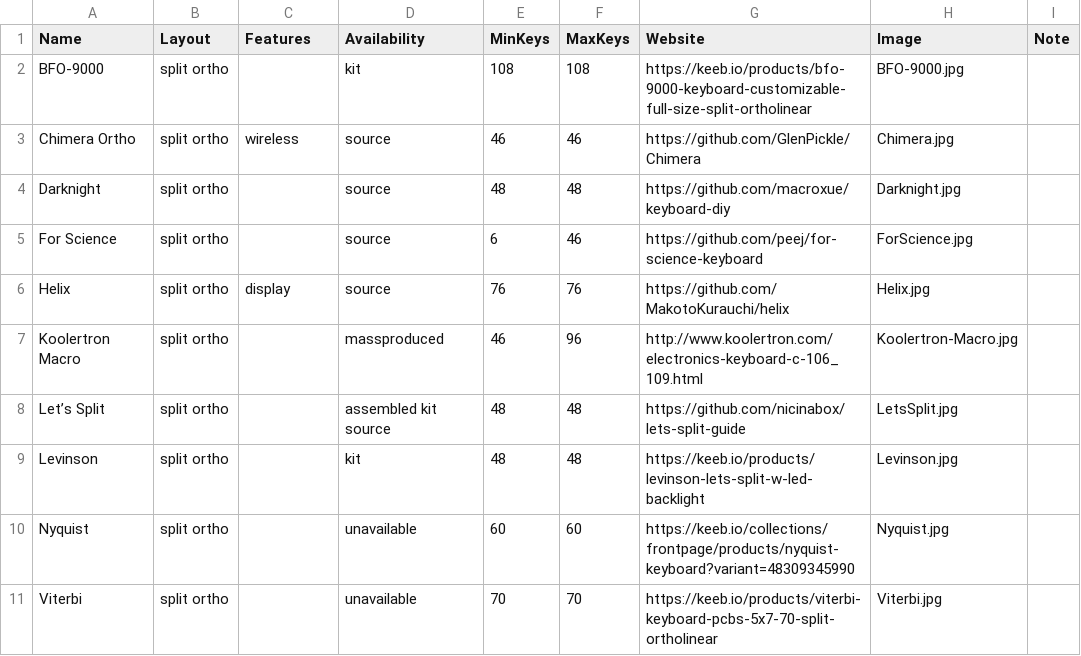
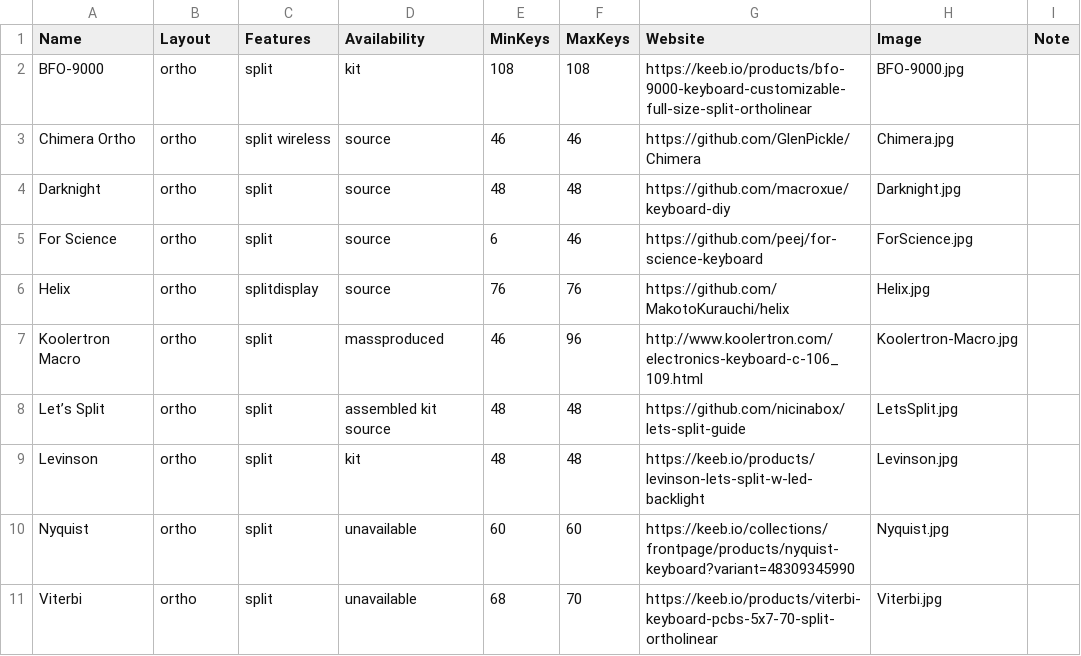
Before and after one commit to Aposymbiont/split-keyboards, a CSV file: ortho.csv, drawn as a sheet.

```diff
--- a/ortho.csv
+++ b/ortho.csv
@@ -1,11 +1,11 @@
 Name,Layout,Features,Availability,MinKeys,MaxKeys,Website,Image,Note
-BFO-9000,split ortho,,kit,108,108,https://keeb.io/products/bfo-9000-keyboard-customizable-full-size-split-ortholinear,BFO-9000.jpg,
-Chimera Ortho,split ortho,wireless,source,46,46,https://github.com/GlenPickle/Chimera,Chimera.jpg,
-Darknight,split ortho,,source,48,48,https://github.com/macroxue/keyboard-diy,Darknight.jpg,
-For Science,split ortho,,source,6,46,https://github.com/peej/for-science-keyboard,ForScience.jpg,
-Helix,split ortho,display,source,76,76,https://github.com/MakotoKurauchi/helix,Helix.jpg,
-Koolertron Macro,split ortho,,massproduced,46,96,http://www.koolertron.com/electronics-keyboard-c-106_109.html,Koolertron-Macro.jpg,
-Let’s Split,split ortho,,assembled kit source,48,48,https://github.com/nicinabox/lets-split-guide,LetsSplit.jpg,
-Levinson,split ortho,,kit,48,48,https://keeb.io/products/levinson-lets-split-w-led-backlight,Levinson.jpg,
-Nyquist,split ortho,,unavailable,60,60,https://keeb.io/collections/frontpage/products/nyquist-keyboard?variant=48309345990,Nyquist.jpg,
-Viterbi,split ortho,,unavailable,70,70,https://keeb.io/products/viterbi-keyboard-pcbs-5x7-70-split-ortholinear,Viterbi.jpg,
+BFO-9000,ortho,split,kit,108,108,https://keeb.io/products/bfo-9000-keyboard-customizable-full-size-split-ortholinear,BFO-9000.jpg,
+Chimera Ortho,ortho,split wireless,source,46,46,https://github.com/GlenPickle/Chimera,Chimera.jpg,
+Darknight,ortho,split,source,48,48,https://github.com/macroxue/keyboard-diy,Darknight.jpg,
+For Science,ortho,split,source,6,46,https://github.com/peej/for-science-keyboard,ForScience.jpg,
+Helix,ortho,splitdisplay,source,76,76,https://github.com/MakotoKurauchi/helix,Helix.jpg,
+Koolertron Macro,ortho,split,massproduced,46,96,http://www.koolertron.com/electronics-keyboard-c-106_109.html,Koolertron-Macro.jpg,
+Let’s Split,ortho,split,assembled kit source,48,48,https://github.com/nicinabox/lets-split-guide,LetsSplit.jpg,
+Levinson,ortho,split,kit,48,48,https://keeb.io/products/levinson-lets-split-w-led-backlight,Levinson.jpg,
+Nyquist,ortho,split,unavailable,60,60,https://keeb.io/collections/frontpage/products/nyquist-keyboard?variant=48309345990,Nyquist.jpg,
+Viterbi,ortho,split,unavailable,68,70,https://keeb.io/products/viterbi-keyboard-pcbs-5x7-70-split-ortholinear,Viterbi.jpg,
```
Also changed, not shown: dish.csv, ergo.csv, 8 other files.
